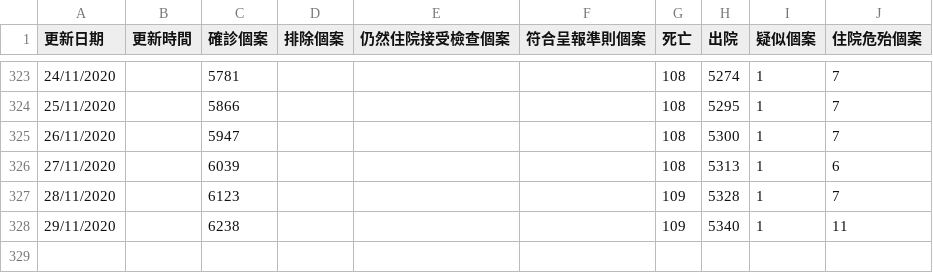
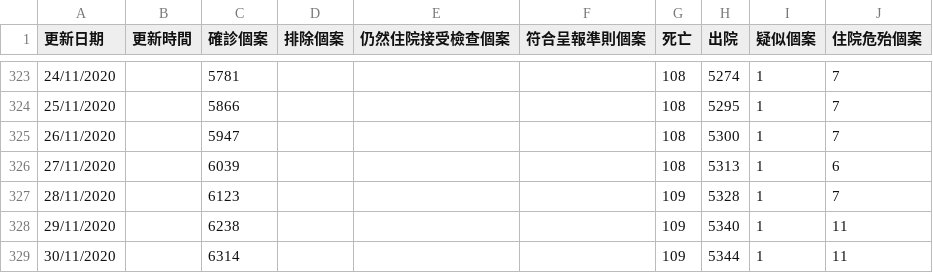
Before and after one commit to covid-hk/covid-hk.github.io, a CSV file: latest_situation_of_reported_cases_covid_19_chi.csv, drawn as a sheet; only a part is shown, gaps mark what is left out; the diff names each change by its address in the sheet, - before the commit and + after, or states it on an @@ line.

```diff
--- a/latest_situation_of_reported_cases_covid_19_chi.csv
+++ b/latest_situation_of_reported_cases_covid_19_chi.csv
+row 329: 30/11/2020 |  | 6314 |  |  |  | 109 | 5344 | 1 | 11
```
Also changed, not shown: building_list_chi.csv, building_list_eng.csv, 2 other files.
